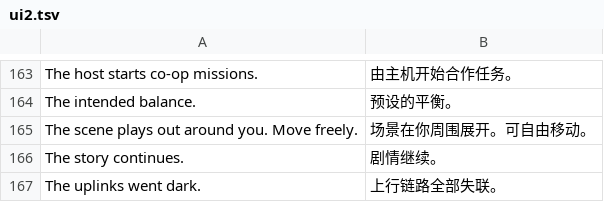
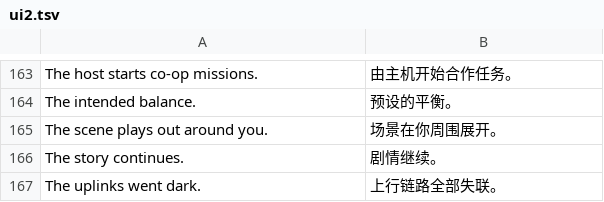
Before and after one commit to winsontian254-dotcom/NEON_VIENS, a TSV file: i18n/zh/ui2.tsv, drawn as a sheet; only a part is shown, gaps mark what is left out; removed rows and columns are numbered as before the commit, all else as after; the diff names each change by its address in the sheet, - before the commit and + after, or states it on an @@ line.

```diff
--- a/i18n/zh/ui2.tsv
+++ b/i18n/zh/ui2.tsv
-row 165: The scene plays out around you. Move freely. | 场景在你周围展开。可自由移动。
+row 165: The scene plays out around you. | 场景在你周围展开。
```
Also changed, not shown: 4 other files.
